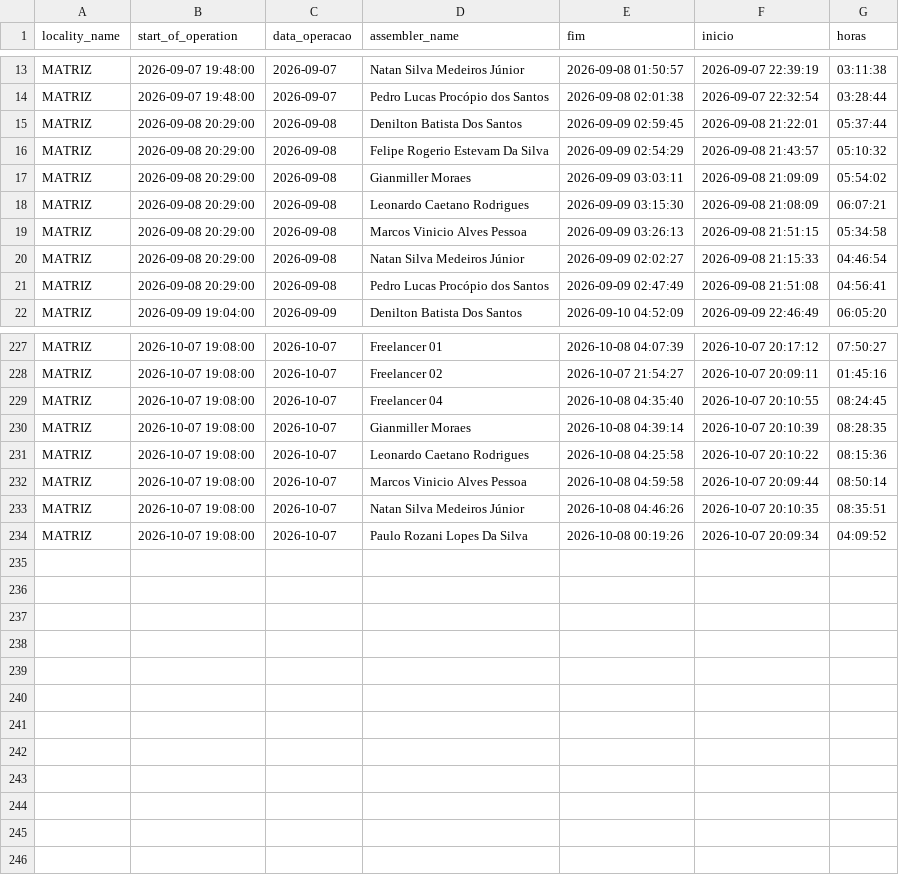
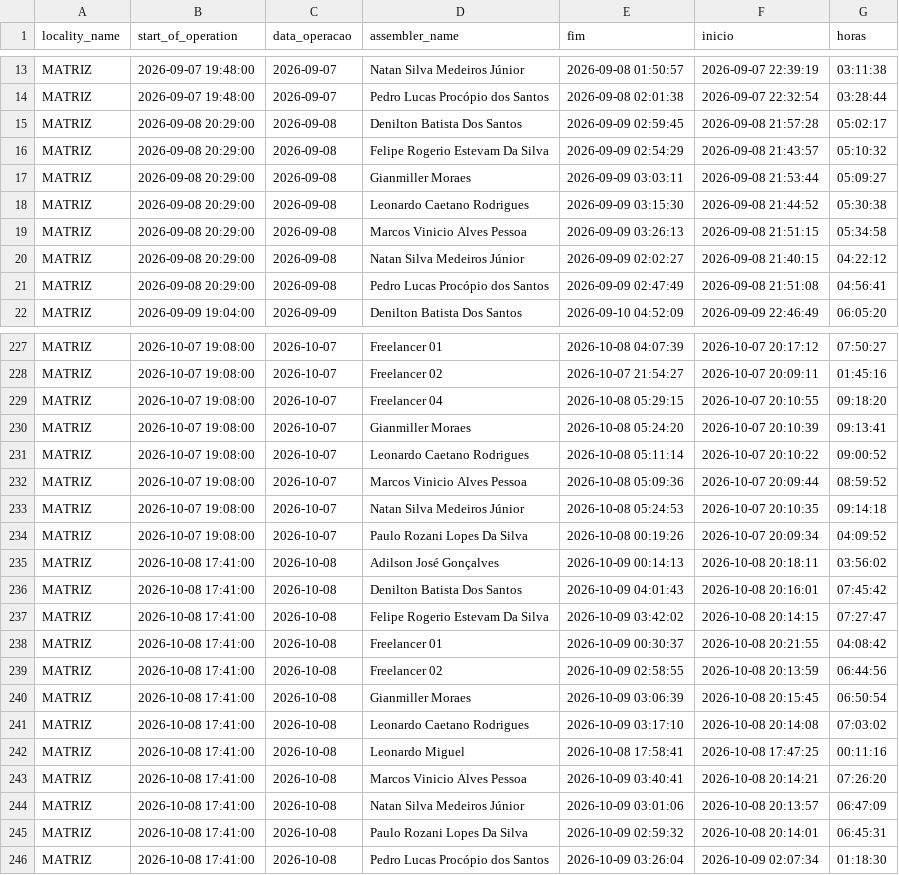
Before and after one commit to diogojfr/report-silvaleal-streamlit, a CSV file: data/tab_horas_trabalhadas.csv, drawn as a sheet; only a part is shown, gaps mark what is left out.

```diff
--- a/data/tab_horas_trabalhadas.csv
+++ b/data/tab_horas_trabalhadas.csv
@@ -14,8 +14,8 @@ MATRIZ,2026-09-07 19:48:00,2026-09-07,Natan Silva Medeiros Júnior,2026-09-08 01
 MATRIZ,2026-09-07 19:48:00,2026-09-07,Pedro Lucas Procópio dos Santos,2026-09-08 02:01:38,2026-09-07 22:32:54,03:28:44
-MATRIZ,2026-09-08 20:29:00,2026-09-08,Denilton Batista Dos Santos,2026-09-09 02:59:45,2026-09-08 21:22:01,05:37:44
+MATRIZ,2026-09-08 20:29:00,2026-09-08,Denilton Batista Dos Santos,2026-09-09 02:59:45,2026-09-08 21:57:28,05:02:17
 MATRIZ,2026-09-08 20:29:00,2026-09-08,Felipe Rogerio Estevam Da Silva ,2026-09-09 02:54:29,2026-09-08 21:43:57,05:10:32
-MATRIZ,2026-09-08 20:29:00,2026-09-08,Gianmiller Moraes,2026-09-09 03:03:11,2026-09-08 21:09:09,05:54:02
-MATRIZ,2026-09-08 20:29:00,2026-09-08,Leonardo Caetano Rodrigues,2026-09-09 03:15:30,2026-09-08 21:08:09,06:07:21
+MATRIZ,2026-09-08 20:29:00,2026-09-08,Gianmiller Moraes,2026-09-09 03:03:11,2026-09-08 21:53:44,05:09:27
+MATRIZ,2026-09-08 20:29:00,2026-09-08,Leonardo Caetano Rodrigues,2026-09-09 03:15:30,2026-09-08 21:44:52,05:30:38
 MATRIZ,2026-09-08 20:29:00,2026-09-08,Marcos Vinicio Alves Pessoa,2026-09-09 03:26:13,2026-09-08 21:51:15,05:34:58
-MATRIZ,2026-09-08 20:29:00,2026-09-08,Natan Silva Medeiros Júnior,2026-09-09 02:02:27,2026-09-08 21:15:33,04:46:54
+MATRIZ,2026-09-08 20:29:00,2026-09-08,Natan Silva Medeiros Júnior,2026-09-09 02:02:27,2026-09-08 21:40:15,04:22:12
 MATRIZ,2026-09-08 20:29:00,2026-09-08,Pedro Lucas Procópio dos Santos,2026-09-09 02:47:49,2026-09-08 21:51:08,04:56:41
@@ -228,7 +228,19 @@ MATRIZ,2026-10-07 19:08:00,2026-10-07,Freelancer 01,2026-10-08 04:07:39,2026-10-
 MATRIZ,2026-10-07 19:08:00,2026-10-07,Freelancer 02,2026-10-07 21:54:27,2026-10-07 20:09:11,01:45:16
-MATRIZ,2026-10-07 19:08:00,2026-10-07,Freelancer 04,2026-10-08 04:35:40,2026-10-07 20:10:55,08:24:45
-MATRIZ,2026-10-07 19:08:00,2026-10-07,Gianmiller Moraes,2026-10-08 04:39:14,2026-10-07 20:10:39,08:28:35
-MATRIZ,2026-10-07 19:08:00,2026-10-07,Leonardo Caetano Rodrigues,2026-10-08 04:25:58,2026-10-07 20:10:22,08:15:36
-MATRIZ,2026-10-07 19:08:00,2026-10-07,Marcos Vinicio Alves Pessoa,2026-10-08 04:59:58,2026-10-07 20:09:44,08:50:14
-MATRIZ,2026-10-07 19:08:00,2026-10-07,Natan Silva Medeiros Júnior,2026-10-08 04:46:26,2026-10-07 20:10:35,08:35:51
+MATRIZ,2026-10-07 19:08:00,2026-10-07,Freelancer 04,2026-10-08 05:29:15,2026-10-07 20:10:55,09:18:20
+MATRIZ,2026-10-07 19:08:00,2026-10-07,Gianmiller Moraes,2026-10-08 05:24:20,2026-10-07 20:10:39,09:13:41
+MATRIZ,2026-10-07 19:08:00,2026-10-07,Leonardo Caetano Rodrigues,2026-10-08 05:11:14,2026-10-07 20:10:22,09:00:52
+MATRIZ,2026-10-07 19:08:00,2026-10-07,Marcos Vinicio Alves Pessoa,2026-10-08 05:09:36,2026-10-07 20:09:44,08:59:52
+MATRIZ,2026-10-07 19:08:00,2026-10-07,Natan Silva Medeiros Júnior,2026-10-08 05:24:53,2026-10-07 20:10:35,09:14:18
 MATRIZ,2026-10-07 19:08:00,2026-10-07,Paulo Rozani Lopes Da Silva,2026-10-08 00:19:26,2026-10-07 20:09:34,04:09:52
+MATRIZ,2026-10-08 17:41:00,2026-10-08,Adilson José Gonçalves,2026-10-09 00:14:13,2026-10-08 20:18:11,03:56:02
+MATRIZ,2026-10-08 17:41:00,2026-10-08,Denilton Batista Dos Santos,2026-10-09 04:01:43,2026-10-08 20:16:01,07:45:42
+MATRIZ,2026-10-08 17:41:00,2026-10-08,Felipe Rogerio Estevam Da Silva ,2026-10-09 03:42:02,2026-10-08 20:14:15,07:27:47
+MATRIZ,2026-10-08 17:41:00,2026-10-08,Freelancer 01,2026-10-09 00:30:37,2026-10-08 20:21:55,04:08:42
+MATRIZ,2026-10-08 17:41:00,2026-10-08,Freelancer 02,2026-10-09 02:58:55,2026-10-08 20:13:59,06:44:56
+MATRIZ,2026-10-08 17:41:00,2026-10-08,Gianmiller Moraes,2026-10-09 03:06:39,2026-10-08 20:15:45,06:50:54
+MATRIZ,2026-10-08 17:41:00,2026-10-08,Leonardo Caetano Rodrigues,2026-10-09 03:17:10,2026-10-08 20:14:08,07:03:02
+MATRIZ,2026-10-08 17:41:00,2026-10-08,Leonardo Miguel,2026-10-08 17:58:41,2026-10-08 17:47:25,00:11:16
+MATRIZ,2026-10-08 17:41:00,2026-10-08,Marcos Vinicio Alves Pessoa,2026-10-09 03:40:41,2026-10-08 20:14:21,07:26:20
+MATRIZ,2026-10-08 17:41:00,2026-10-08,Natan Silva Medeiros Júnior,2026-10-09 03:01:06,2026-10-08 20:13:57,06:47:09
+MATRIZ,2026-10-08 17:41:00,2026-10-08,Paulo Rozani Lopes Da Silva,2026-10-09 02:59:32,2026-10-08 20:14:01,06:45:31
+MATRIZ,2026-10-08 17:41:00,2026-10-08,Pedro Lucas Procópio dos Santos,2026-10-09 03:26:04,2026-10-09 02:07:34,01:18:30
```
Also changed, not shown: data/caixa_hora.csv, data/conf_registros.csv, 9 other files.
